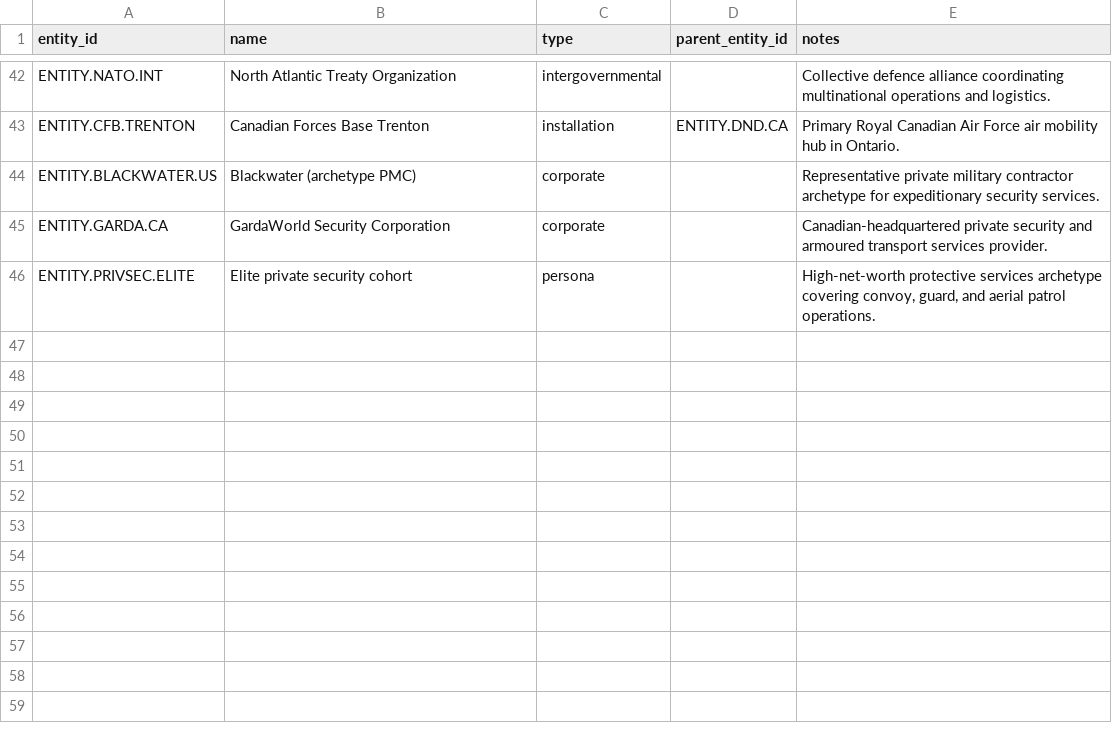
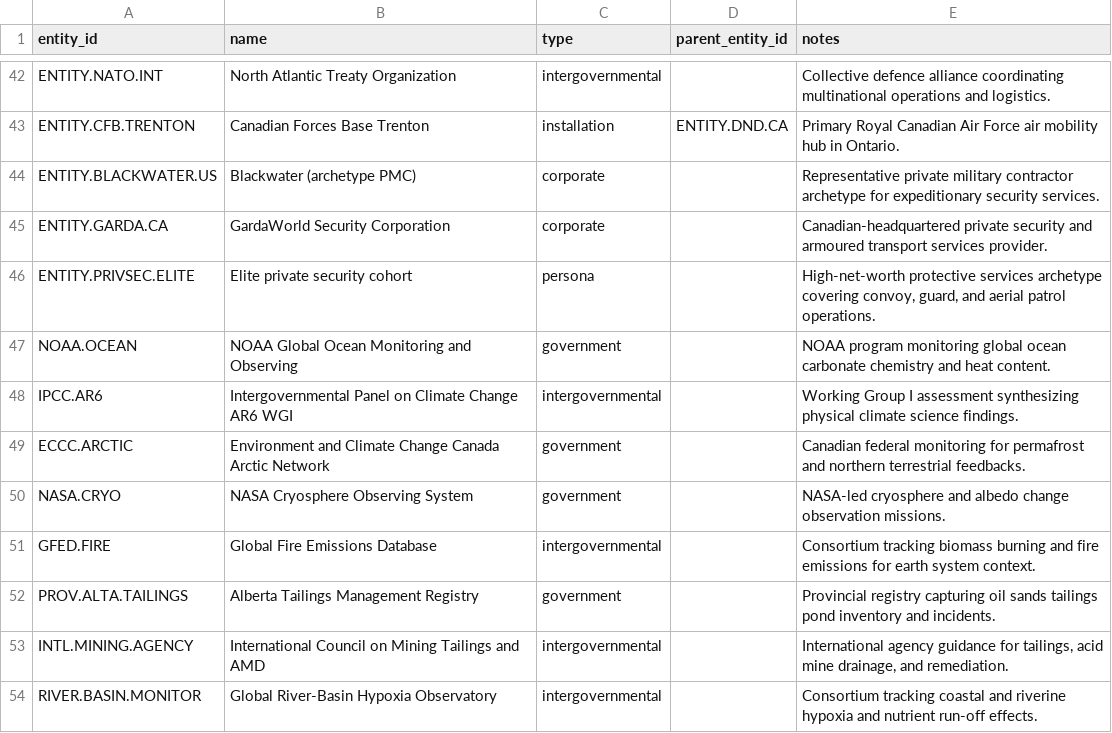
Before and after one commit to chrislyons/carbon-acx, a CSV file: data/entities.csv, drawn as a sheet; only a part is shown, gaps mark what is left out; the diff names each change by its address in the sheet, - before the commit and + after, or states it on an @@ line.

```diff
--- a/data/entities.csv
+++ b/data/entities.csv
+row 47: NOAA.OCEAN | NOAA Global Ocean Monitoring and Observing | government |  | NOAA program monitoring global ocean carbonate chemistry and heat content.
+row 48: IPCC.AR6 | Intergovernmental Panel on Climate Change AR6 WGI | intergovernmental |  | Working Group I assessment synthesizing physical climate science findings.
+row 49: ECCC.ARCTIC | Environment and Climate Change Canada Arctic Network | government |  | Canadian federal monitoring for permafrost and northern terrestrial feedbacks.
+row 50: NASA.CRYO | NASA Cryosphere Observing System | government |  | NASA-led cryosphere and albedo change observation missions.
+row 51: GFED.FIRE | Global Fire Emissions Database | intergovernmental |  | Consortium tracking biomass burning and fire emissions for earth system context.
+row 52: PROV.ALTA.TAILINGS | Alberta Tailings Management Registry | government |  | Provincial registry capturing oil sands tailings pond inventory and incidents.
+row 53: INTL.MINING.AGENCY | International Council on Mining Tailings and AMD | intergovernmental |  | International agency guidance for tailings, acid mine drainage, and remediation.
+row 54: RIVER.BASIN.MONITOR | Global River-Basin Hypoxia Observatory | intergovernmental |  | Consortium tracking coastal and riverine hypoxia and nutrient run-off effects.
```
Also changed, not shown: data/activities.csv, data/assets.csv, 34 other files.
